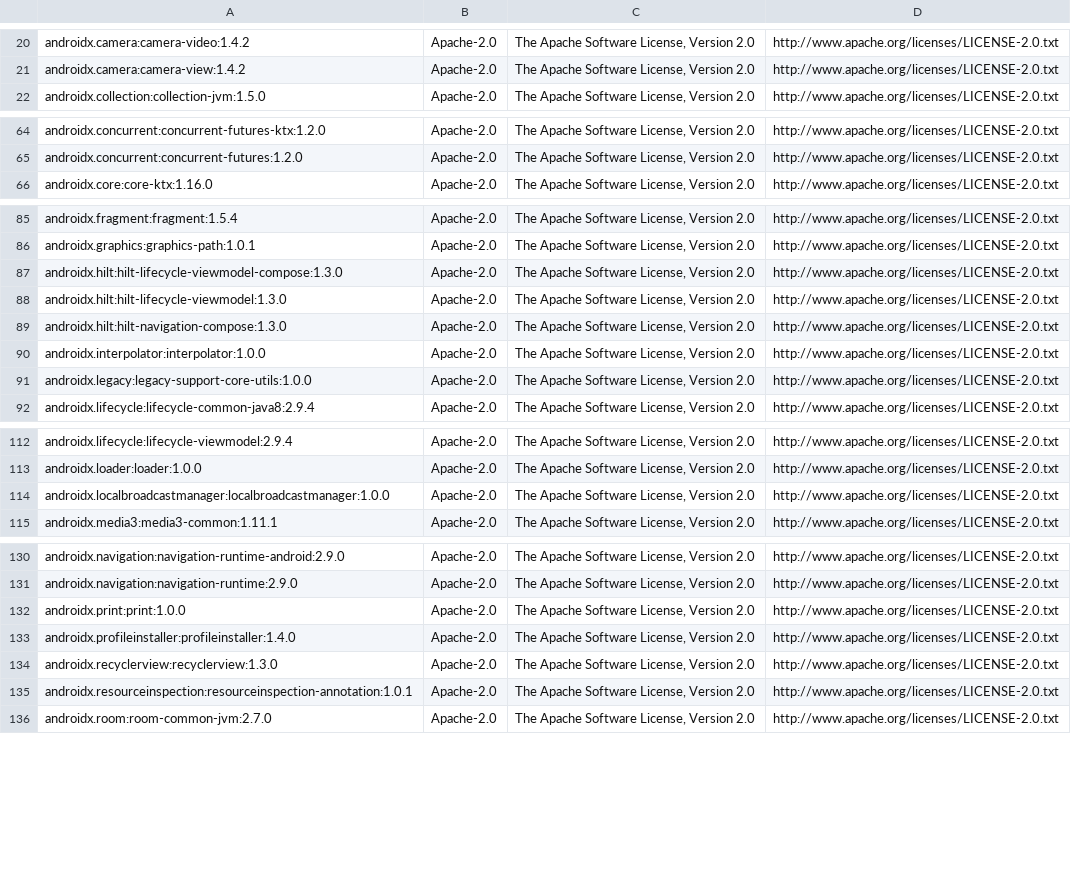
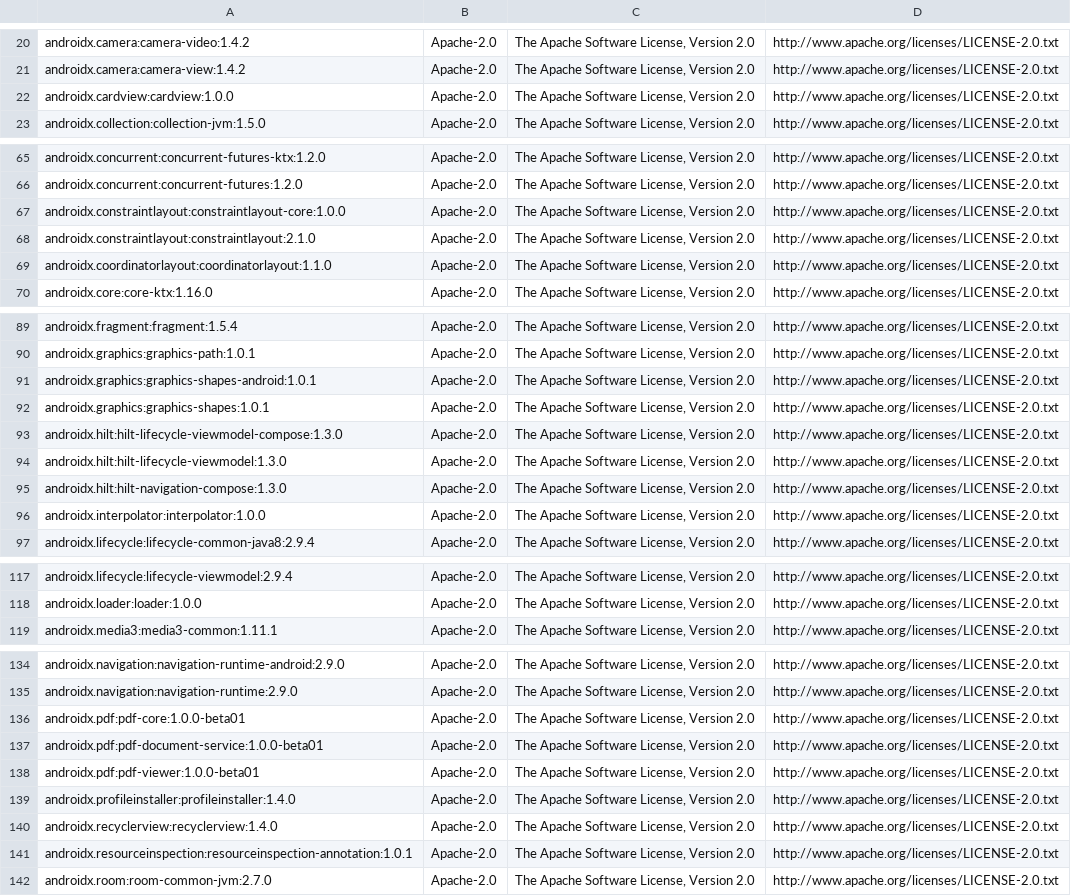
Before and after one commit to Monkeygamer2010/gallery, a TSV file: Android/src/app/src/main/assets/phoneagent/third_party_licenses.tsv, drawn as a sheet; only a part is shown, gaps mark what is left out; the diff covers the shown part only.

```diff
--- a/Android/src/app/src/main/assets/phoneagent/third_party_licenses.tsv
+++ b/Android/src/app/src/main/assets/phoneagent/third_party_licenses.tsv
@@ -21,2 +21,3 @@ androidx.camera:camera-video:1.4.2	Apache-2.0	The Apache Software License, Versi
 androidx.camera:camera-view:1.4.2	Apache-2.0	The Apache Software License, Version 2.0	http://www.apache.org/licenses/LICENSE-2.0.txt
+androidx.cardview:cardview:1.0.0	Apache-2.0	The Apache Software License, Version 2.0	http://www.apache.org/licenses/LICENSE-2.0.txt
 androidx.collection:collection-jvm:1.5.0	Apache-2.0	The Apache Software License, Version 2.0	http://www.apache.org/licenses/LICENSE-2.0.txt
@@ -65,2 +66,5 @@ androidx.concurrent:concurrent-futures-ktx:1.2.0	Apache-2.0	The Apache Software
 androidx.concurrent:concurrent-futures:1.2.0	Apache-2.0	The Apache Software License, Version 2.0	http://www.apache.org/licenses/LICENSE-2.0.txt
+androidx.constraintlayout:constraintlayout-core:1.0.0	Apache-2.0	The Apache Software License, Version 2.0	http://www.apache.org/licenses/LICENSE-2.0.txt
+androidx.constraintlayout:constraintlayout:2.1.0	Apache-2.0	The Apache Software License, Version 2.0	http://www.apache.org/licenses/LICENSE-2.0.txt
+androidx.coordinatorlayout:coordinatorlayout:1.1.0	Apache-2.0	The Apache Software License, Version 2.0	http://www.apache.org/licenses/LICENSE-2.0.txt
 androidx.core:core-ktx:1.16.0	Apache-2.0	The Apache Software License, Version 2.0	http://www.apache.org/licenses/LICENSE-2.0.txt
@@ -86,2 +90,4 @@ androidx.fragment:fragment:1.5.4	Apache-2.0	The Apache Software License, Version
 androidx.graphics:graphics-path:1.0.1	Apache-2.0	The Apache Software License, Version 2.0	http://www.apache.org/licenses/LICENSE-2.0.txt
+androidx.graphics:graphics-shapes-android:1.0.1	Apache-2.0	The Apache Software License, Version 2.0	http://www.apache.org/licenses/LICENSE-2.0.txt
+androidx.graphics:graphics-shapes:1.0.1	Apache-2.0	The Apache Software License, Version 2.0	http://www.apache.org/licenses/LICENSE-2.0.txt
 androidx.hilt:hilt-lifecycle-viewmodel-compose:1.3.0	Apache-2.0	The Apache Software License, Version 2.0	http://www.apache.org/licenses/LICENSE-2.0.txt
@@ -90,3 +96,2 @@ androidx.hilt:hilt-navigation-compose:1.3.0	Apache-2.0	The Apache Software Licen
 androidx.interpolator:interpolator:1.0.0	Apache-2.0	The Apache Software License, Version 2.0	http://www.apache.org/licenses/LICENSE-2.0.txt
-androidx.legacy:legacy-support-core-utils:1.0.0	Apache-2.0	The Apache Software License, Version 2.0	http://www.apache.org/licenses/LICENSE-2.0.txt
 androidx.lifecycle:lifecycle-common-java8:2.9.4	Apache-2.0	The Apache Software License, Version 2.0	http://www.apache.org/licenses/LICENSE-2.0.txt
@@ -113,3 +118,2 @@ androidx.lifecycle:lifecycle-viewmodel:2.9.4	Apache-2.0	The Apache Software Lice
 androidx.loader:loader:1.0.0	Apache-2.0	The Apache Software License, Version 2.0	http://www.apache.org/licenses/LICENSE-2.0.txt
-androidx.localbroadcastmanager:localbroadcastmanager:1.0.0	Apache-2.0	The Apache Software License, Version 2.0	http://www.apache.org/licenses/LICENSE-2.0.txt
 androidx.media3:media3-common:1.11.1	Apache-2.0	The Apache Software License, Version 2.0	http://www.apache.org/licenses/LICENSE-2.0.txt
@@ -131,5 +135,7 @@ androidx.navigation:navigation-runtime-android:2.9.0	Apache-2.0	The Apache Softw
 androidx.navigation:navigation-runtime:2.9.0	Apache-2.0	The Apache Software License, Version 2.0	http://www.apache.org/licenses/LICENSE-2.0.txt
-androidx.print:print:1.0.0	Apache-2.0	The Apache Software License, Version 2.0	http://www.apache.org/licenses/LICENSE-2.0.txt
+androidx.pdf:pdf-core:1.0.0-beta01	Apache-2.0	The Apache Software License, Version 2.0	http://www.apache.org/licenses/LICENSE-2.0.txt
+androidx.pdf:pdf-document-service:1.0.0-beta01	Apache-2.0	The Apache Software License, Version 2.0	http://www.apache.org/licenses/LICENSE-2.0.txt
+androidx.pdf:pdf-viewer:1.0.0-beta01	Apache-2.0	The Apache Software License, Version 2.0	http://www.apache.org/licenses/LICENSE-2.0.txt
 androidx.profileinstaller:profileinstaller:1.4.0	Apache-2.0	The Apache Software License, Version 2.0	http://www.apache.org/licenses/LICENSE-2.0.txt
-androidx.recyclerview:recyclerview:1.3.0	Apache-2.0	The Apache Software License, Version 2.0	http://www.apache.org/licenses/LICENSE-2.0.txt
+androidx.recyclerview:recyclerview:1.4.0	Apache-2.0	The Apache Software License, Version 2.0	http://www.apache.org/licenses/LICENSE-2.0.txt
 androidx.resourceinspection:resourceinspection-annotation:1.0.1	Apache-2.0	The Apache Software License, Version 2.0	http://www.apache.org/licenses/LICENSE-2.0.txt
```
Also changed, not shown: 3 added rows and 7 edited cells elsewhere in this file, 13 other files.
